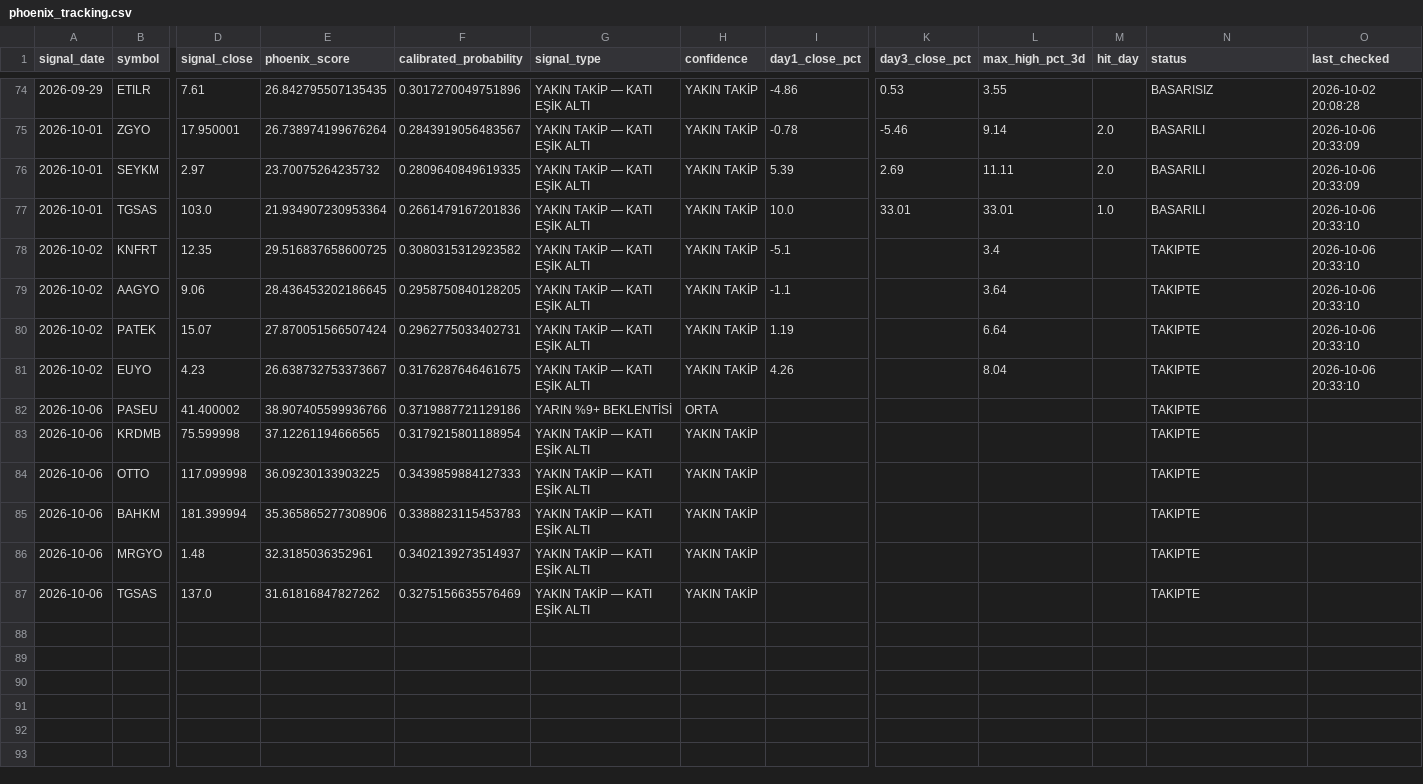
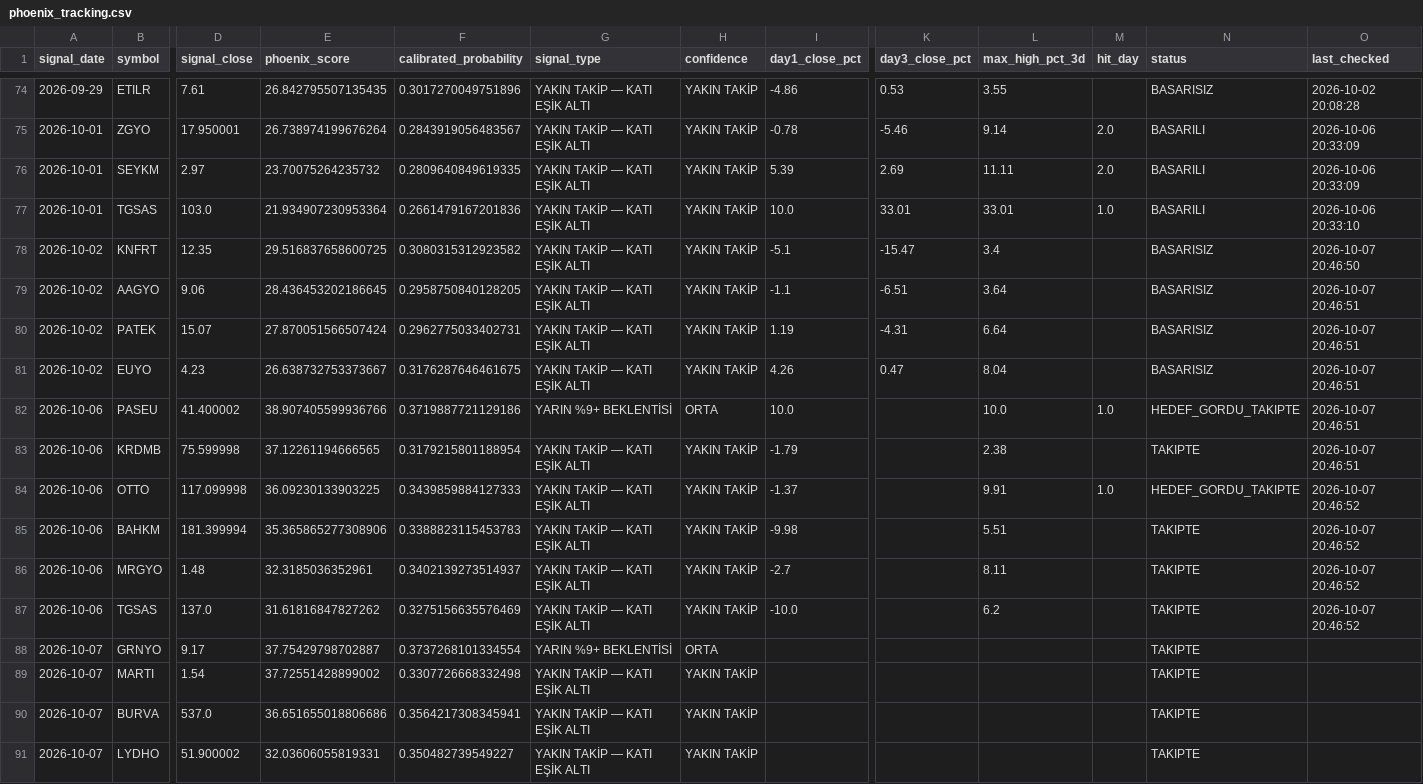
Before and after one commit to swcydsqzjb-bit/-phoenix, a CSV file: phoenix_tracking.csv, drawn as a sheet; only a part is shown, gaps mark what is left out; rows hold the shown columns only; the diff names each change by its address in the sheet, - before the commit and + after, or states it on an @@ line.

```diff
--- a/phoenix_tracking.csv
+++ b/phoenix_tracking.csv
-K78 (day3_close_pct): (empty)
+K78 (day3_close_pct): -15.47
-N78:N81 (status): TAKIPTE
+N78:N81 (status): BASARISIZ
-O78 (last_checked): 2026-10-06 20:33:10
+O78 (last_checked): 2026-10-07 20:46:50
-K79 (day3_close_pct): (empty)
+K79 (day3_close_pct): -6.51
-O79:O81 (last_checked): 2026-10-06 20:33:10
+O79:O81 (last_checked): 2026-10-07 20:46:51
-K80 (day3_close_pct): (empty)
+K80 (day3_close_pct): -4.31
-K81 (day3_close_pct): (empty)
+K81 (day3_close_pct): 0.47
-I82 (day1_close_pct): (empty)
+I82 (day1_close_pct): 10.0
-L82 (max_high_pct_3d): (empty)
+L82 (max_high_pct_3d): 10.0
-M82 (hit_day): (empty)
+M82 (hit_day): 1.0
-N82 (status): TAKIPTE
+N82 (status): HEDEF_GORDU_TAKIPTE
-O82:O83 (last_checked): (empty)
+O82:O83 (last_checked): 2026-10-07 20:46:51
-I83 (day1_close_pct): (empty)
+I83 (day1_close_pct): -1.79
-L83 (max_high_pct_3d): (empty)
+L83 (max_high_pct_3d): 2.38
-I84 (day1_close_pct): (empty)
+I84 (day1_close_pct): -1.37
-L84 (max_high_pct_3d): (empty)
+L84 (max_high_pct_3d): 9.91
-M84 (hit_day): (empty)
+M84 (hit_day): 1.0
-N84 (status): TAKIPTE
+N84 (status): HEDEF_GORDU_TAKIPTE
-O84:O87 (last_checked): (empty)
+O84:O87 (last_checked): 2026-10-07 20:46:52
-I85 (day1_close_pct): (empty)
+I85 (day1_close_pct): -9.98
-L85 (max_high_pct_3d): (empty)
+L85 (max_high_pct_3d): 5.51
-I86 (day1_close_pct): (empty)
+I86 (day1_close_pct): -2.7
-L86 (max_high_pct_3d): (empty)
+L86 (max_high_pct_3d): 8.11
-I87 (day1_close_pct): (empty)
+I87 (day1_close_pct): -10.0
-L87 (max_high_pct_3d): (empty)
+L87 (max_high_pct_3d): 6.2
+row 88: 2026-10-07 | GRNYO | 9.17 | 37.75429798702887 | 0.3737268101334554 | YARIN %9+ BEKLENTİSİ | ORTA |  |  |  |  | TAKIPTE
+row 89: 2026-10-07 | MARTI | 1.54 | 37.72551428899002 | 0.3307726668332498 | YAKIN TAKİP — KATI EŞİK ALTI | YAKIN TAKİP |  |  |  |  | TAKIPTE
+row 90: 2026-10-07 | BURVA | 537.0 | 36.651655018806686 | 0.3564217308345941 | YAKIN TAKİP — KATI EŞİK ALTI | YAKIN TAKİP |  |  |  |  | TAKIPTE
+row 91: 2026-10-07 | LYDHO | 51.900002 | 32.03606055819331 | 0.350482739549227 | YAKIN TAKİP — KATI EŞİK ALTI | YAKIN TAKİP |  |  |  |  | TAKIPTE
```
